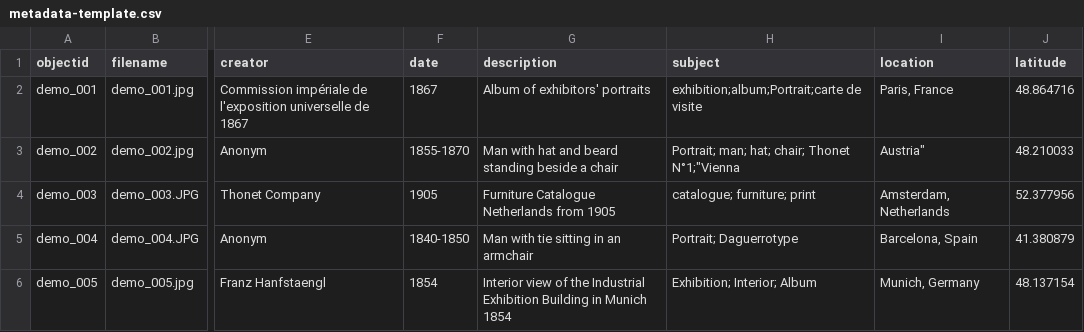
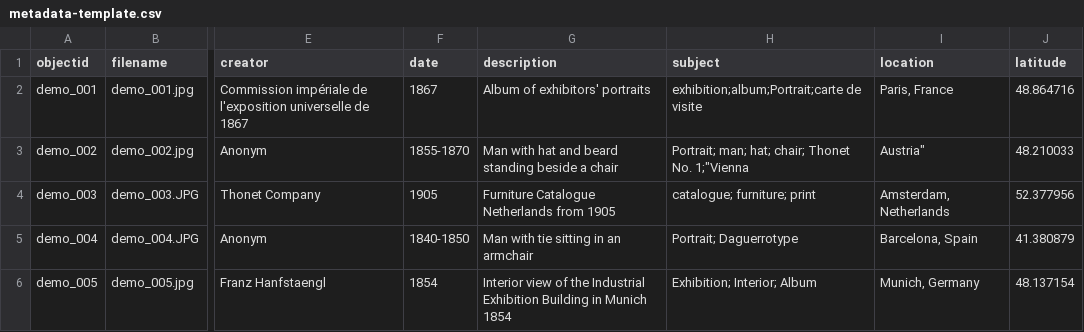
Before and after one commit to Fraukindermann/Mapping-Thonet, a CSV file: _data/metadata-template.csv, drawn as a sheet; only a part is shown, gaps mark what is left out; the diff names each change by its address in the sheet, - before the commit and + after, or states it on an @@ line.

Commit message:
Update metadata-template.csv

```diff
--- a/_data/metadata-template.csv
+++ b/_data/metadata-template.csv
-H3 (subject): …chair; Thonet N°1;"Vienna
+H3 (subject): …chair; Thonet No. 1;"Vienna
```
